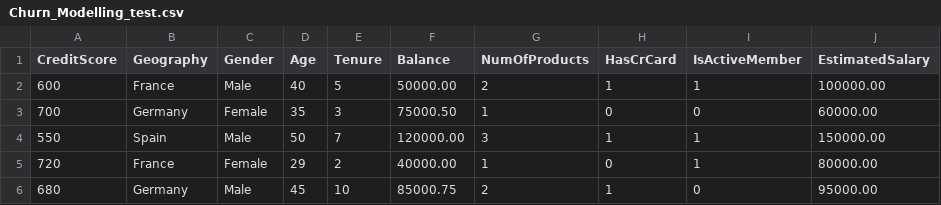
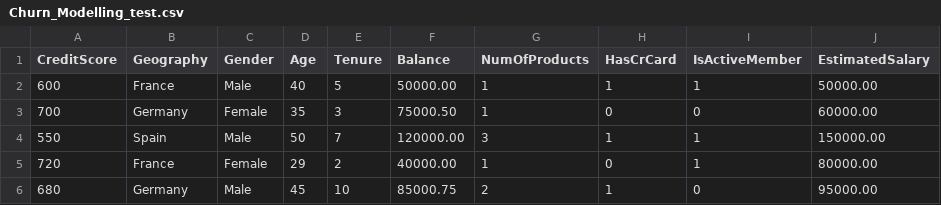
Before and after one commit to HenriqueIT/Bank_churn_ML, a CSV file: data/Churn_Modelling_test.csv, drawn as a sheet.

```diff
--- a/data/Churn_Modelling_test.csv
+++ b/data/Churn_Modelling_test.csv
@@ -1,3 +1,3 @@
 CreditScore,Geography,Gender,Age,Tenure,Balance,NumOfProducts,HasCrCard,IsActiveMember,EstimatedSalary
-600,France,Male,40,5,50000.00,2,1,1,100000.00
+600,France,Male,40,5,50000.00,1,1,1,50000.00
 700,Germany,Female,35,3,75000.50,1,0,0,60000.00
```
Also changed, not shown: 4 other files.
